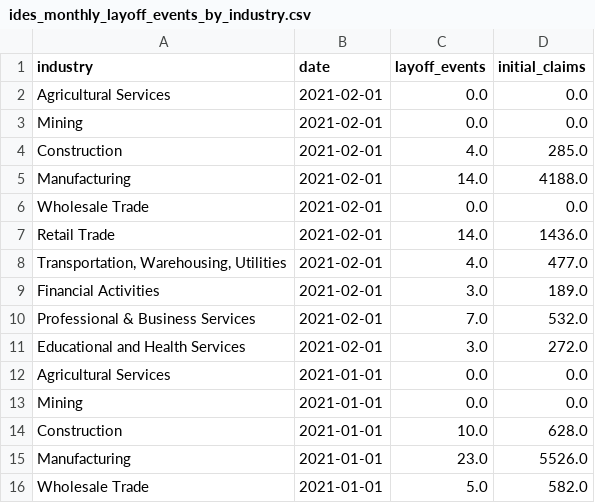
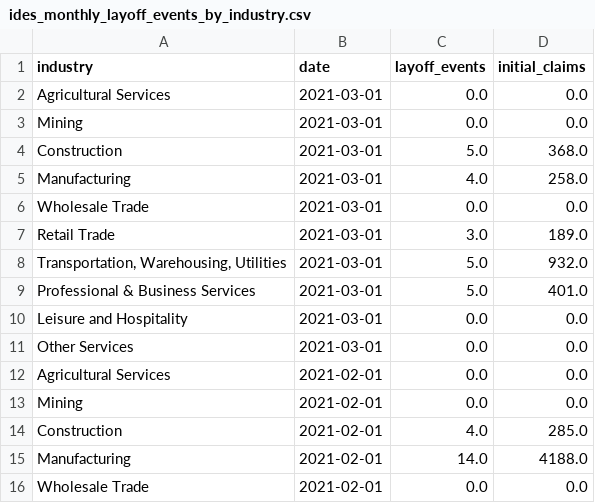
Before and after one commit to hackerlikecomputer/il-covid-19-unemployment-data-tracker, a CSV file: output/ides_monthly_layoff_events_by_industry.csv, drawn as a sheet; only a part is shown; the shorter side is filled out with more unchanged rows.

```diff
--- a/output/ides_monthly_layoff_events_by_industry.csv
+++ b/output/ides_monthly_layoff_events_by_industry.csv
@@ -1,2 +1,12 @@
 industry,date,layoff_events,initial_claims
+Agricultural Services,2021-03-01,0.0,0.0
+Mining,2021-03-01,0.0,0.0
+Construction,2021-03-01,5.0,368.0
+Manufacturing,2021-03-01,4.0,258.0
+Wholesale Trade,2021-03-01,0.0,0.0
+Retail Trade,2021-03-01,3.0,189.0
+"Transportation, Warehousing, Utilities",2021-03-01,5.0,932.0
+Professional & Business Services,2021-03-01,5.0,401.0
+Leisure and Hospitality,2021-03-01,0.0,0.0
+Other Services,2021-03-01,0.0,0.0
 Agricultural Services,2021-02-01,0.0,0.0
```
Also changed, not shown: output/ides_monthly_layoff_events_all_industries.csv, output/ides_total_layoff_events_by_industry_from_mar20.csv.
